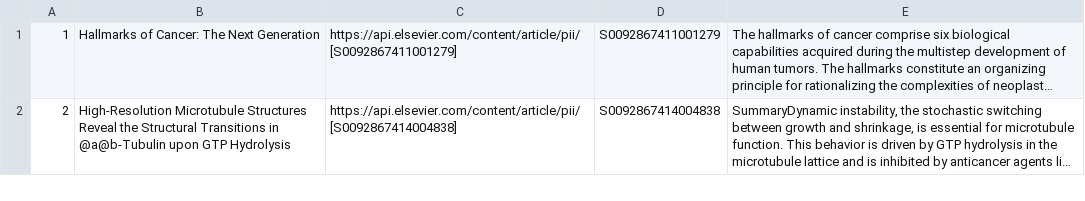
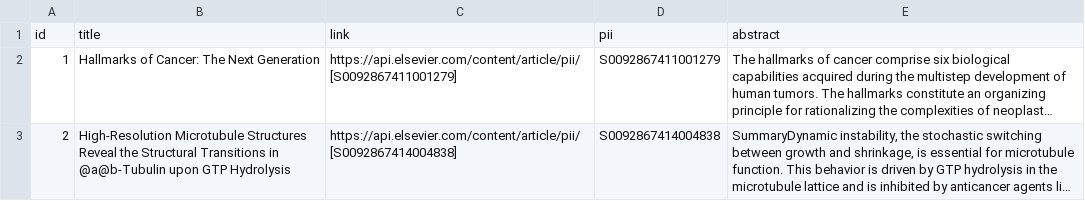
Before and after one commit to denis-gordeev/hackathon3-data, a CSV file: articlesabsctracts.csv, drawn as a sheet; only a part is shown; long unchanged cells end in …; the diff names each change by its address in the sheet, - before the commit and + after, or states it on an @@ line.

```diff
--- a/articlesabsctracts.csv
+++ b/articlesabsctracts.csv
+row 1: id | title | link | pii | abstract
```
Also changed, not shown: 11 other files.
